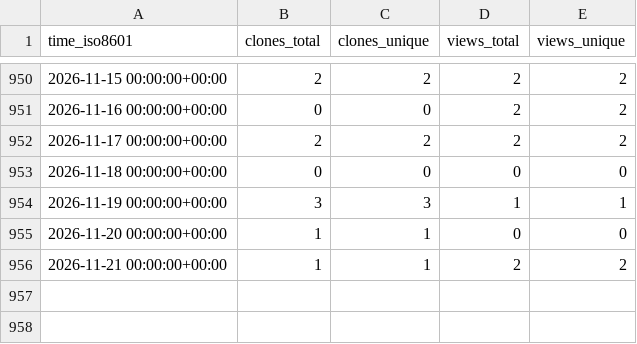
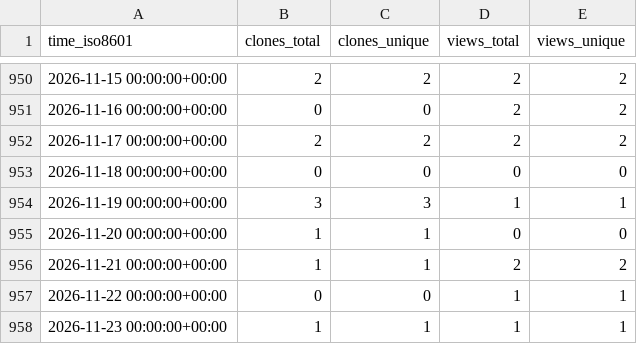
Before and after one commit to harfang3d/github-repo-stats, a CSV file: harfang3d/harfang-gui/ghrs-data/views_clones_aggregate.csv, drawn as a sheet; only a part is shown, gaps mark what is left out.

```diff
--- a/harfang3d/harfang-gui/ghrs-data/views_clones_aggregate.csv
+++ b/harfang3d/harfang-gui/ghrs-data/views_clones_aggregate.csv
@@ -956 +956,3 @@ time_iso8601,clones_total,clones_unique,views_total,views_unique
 2026-11-21 00:00:00+00:00,1,1,2,2
+2026-11-22 00:00:00+00:00,0,0,1,1
+2026-11-23 00:00:00+00:00,1,1,1,1
```
Also changed, not shown: 1 other file.
